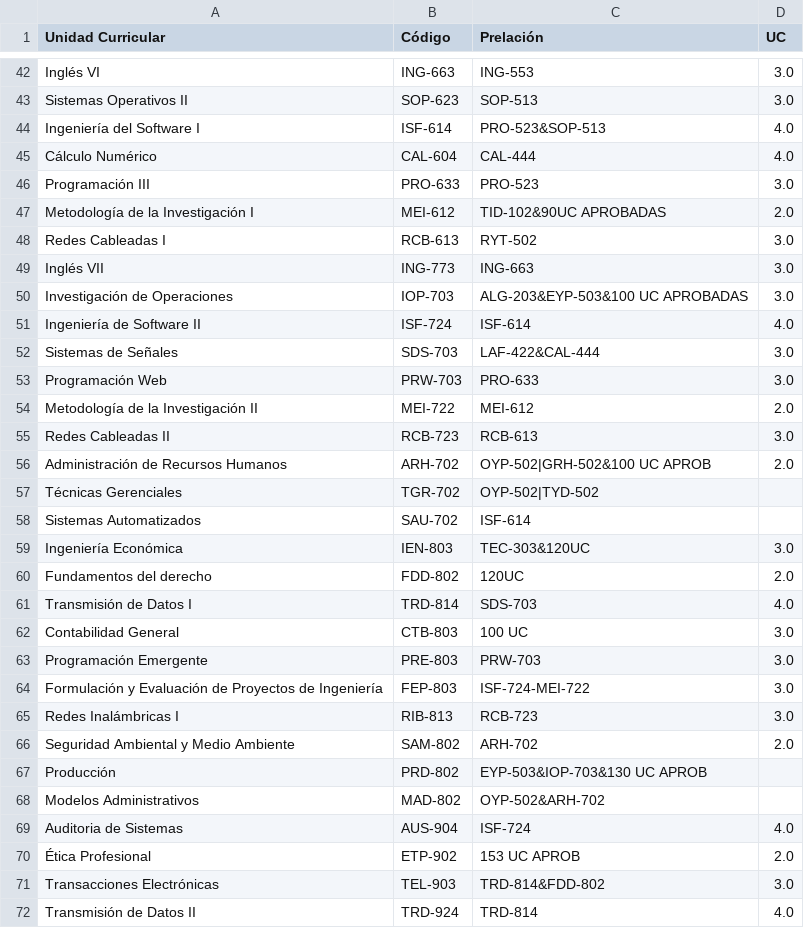
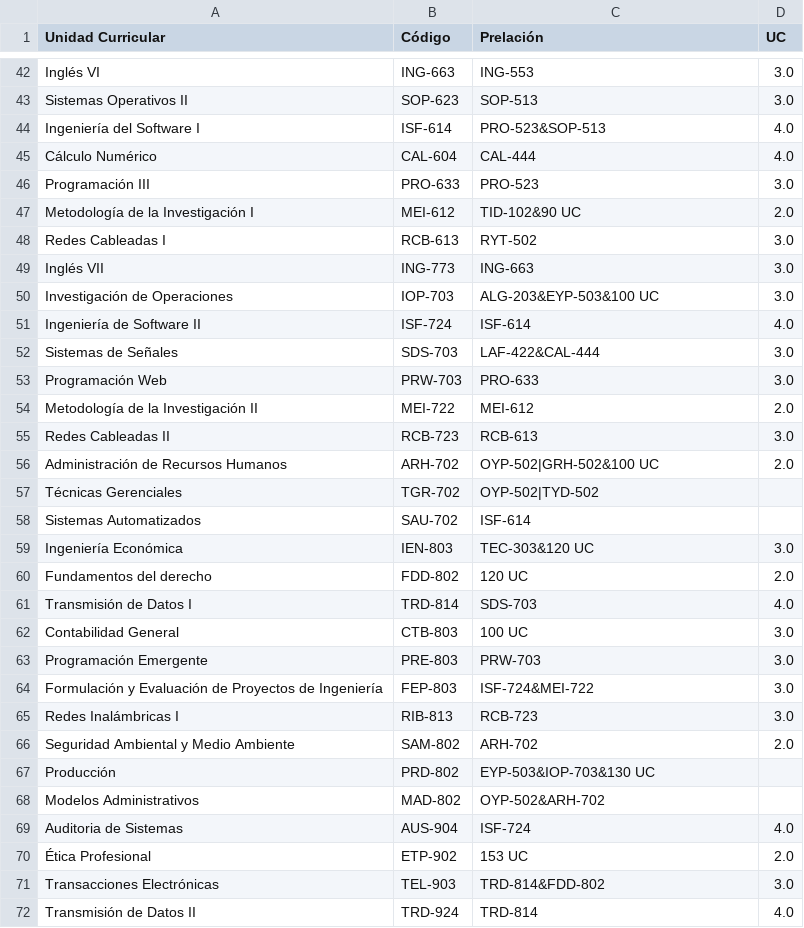
Before and after one commit to JoshuaCarrera/PensumViewer, a CSV file: relaciones.csv, drawn as a sheet; only a part is shown, gaps mark what is left out; the diff covers the shown part only.

```diff
--- a/relaciones.csv
+++ b/relaciones.csv
@@ -46,6 +46,6 @@ Cálculo Numérico,CAL-604,CAL-444,4.0
 Programación III,PRO-633,PRO-523,3.0
-Metodología de la Investigación I,MEI-612,TID-102&90UC APROBADAS,2.0
+Metodología de la Investigación I,MEI-612,TID-102&90 UC,2.0
 Redes Cableadas I,RCB-613,RYT-502,3.0
 Inglés VII,ING-773,ING-663,3.0
-Investigación de Operaciones,IOP-703,ALG-203&EYP-503&100 UC APROBADAS,3.0
+Investigación de Operaciones,IOP-703,ALG-203&EYP-503&100 UC,3.0
 Ingeniería de Software II,ISF-724,ISF-614,4.0
@@ -55,7 +55,7 @@ Metodología de la Investigación II,MEI-722,MEI-612,2.0
 Redes Cableadas II,RCB-723,RCB-613,3.0
-Administración de Recursos Humanos,ARH-702,OYP-502|GRH-502&100 UC APROB,2.0
+Administración de Recursos Humanos,ARH-702,OYP-502|GRH-502&100 UC,2.0
 Técnicas Gerenciales,TGR-702,OYP-502|TYD-502,
 Sistemas Automatizados,SAU-702,ISF-614,
-Ingeniería Económica,IEN-803,TEC-303&120UC,3.0
-Fundamentos del derecho,FDD-802,120UC,2.0
+Ingeniería Económica,IEN-803,TEC-303&120 UC,3.0
+Fundamentos del derecho,FDD-802,120 UC,2.0
 Transmisión de Datos I,TRD-814,SDS-703,4.0
@@ -63,9 +63,9 @@ Contabilidad General,CTB-803,100 UC,3.0
 Programación Emergente,PRE-803,PRW-703,3.0
-Formulación y Evaluación de Proyectos de Ingeniería,FEP-803,ISF-724-MEI-722,3.0
+Formulación y Evaluación de Proyectos de Ingeniería,FEP-803,ISF-724&MEI-722,3.0
 Redes Inalámbricas I,RIB-813,RCB-723,3.0
 Seguridad Ambiental y Medio Ambiente,SAM-802,ARH-702,2.0
-Producción,PRD-802,EYP-503&IOP-703&130 UC APROB,
+Producción,PRD-802,EYP-503&IOP-703&130 UC,
 Modelos Administrativos,MAD-802,OYP-502&ARH-702,
 Auditoria de Sistemas,AUS-904,ISF-724,4.0
-Ética Profesional,ETP-902,153 UC APROB,2.0
+Ética Profesional,ETP-902,153 UC,2.0
 Transacciones Electrónicas,TEL-903,TRD-814&FDD-802,3.0
```
Also changed, not shown: 10 edited cells elsewhere in this file, doc.csv, 2 other files.
